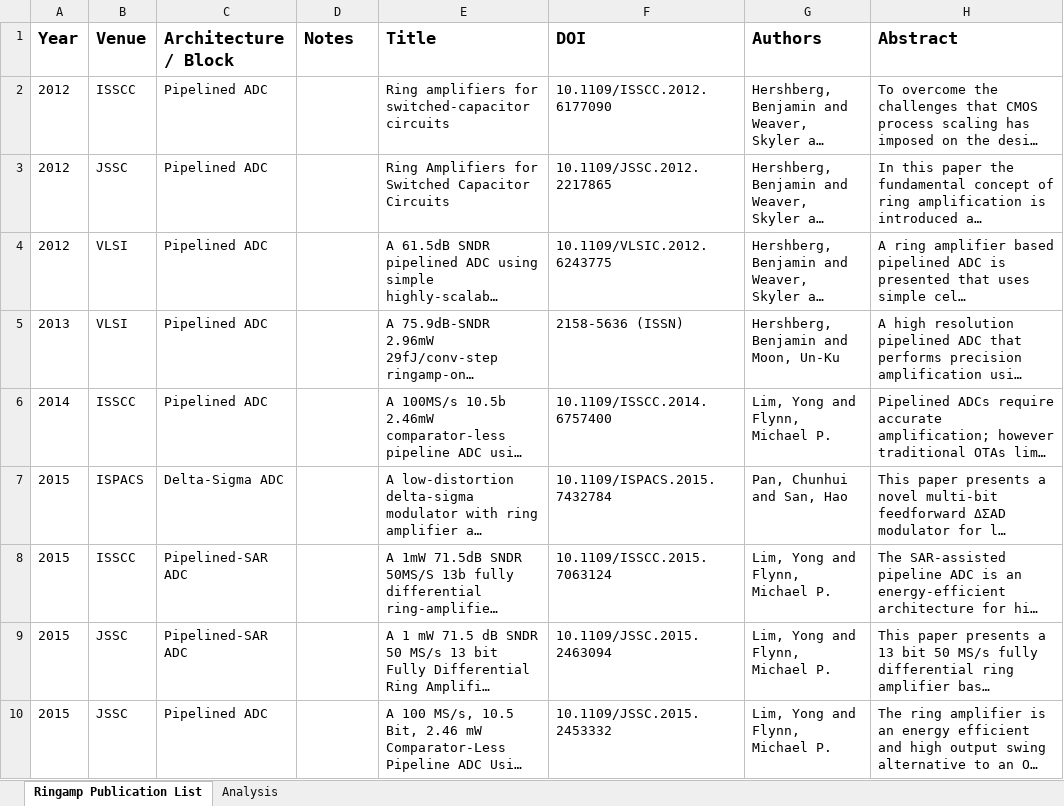
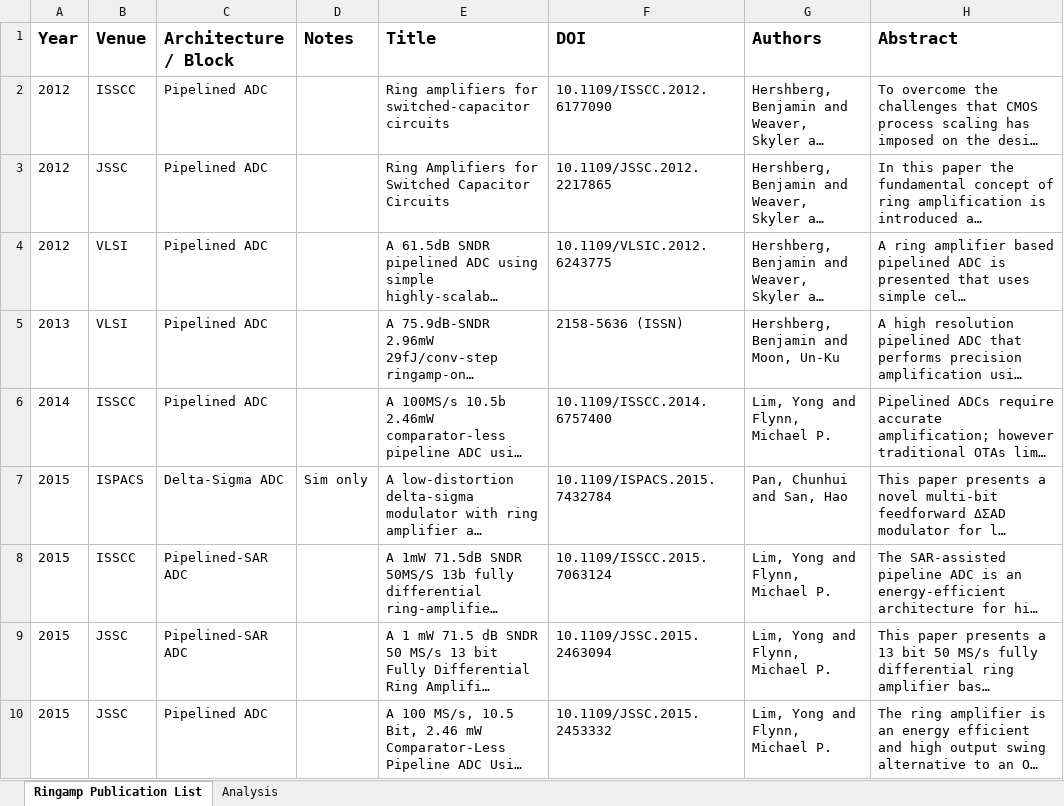
Before and after one commit to bhershberg/RingampSurvey, an Excel workbook: data/RingampSurvey.xlsx, sheet Ringamp Publication List, drawn as a sheet; only a part is shown; long unchanged cells end in …; values as stored, in another font and other column widths than the file's, no borders; the diff covers the shown part only; the diff names each change by its address in the sheet, - before the commit and + after, or states it on an @@ line.

Commit message:
added another 2024 paper, annotated Sim Only for certain papers

```diff
--- a/data/RingampSurvey.xlsx (sheet Ringamp Publication List)
+++ b/data/RingampSurvey.xlsx (sheet Ringamp Publication List)
-D7 (Notes): (empty)
+D7 (Notes): Sim only
```
Also changed, not shown: 1 added row and 20 edited cells elsewhere in this sheet, sheet Analysis, charts or pictures.
